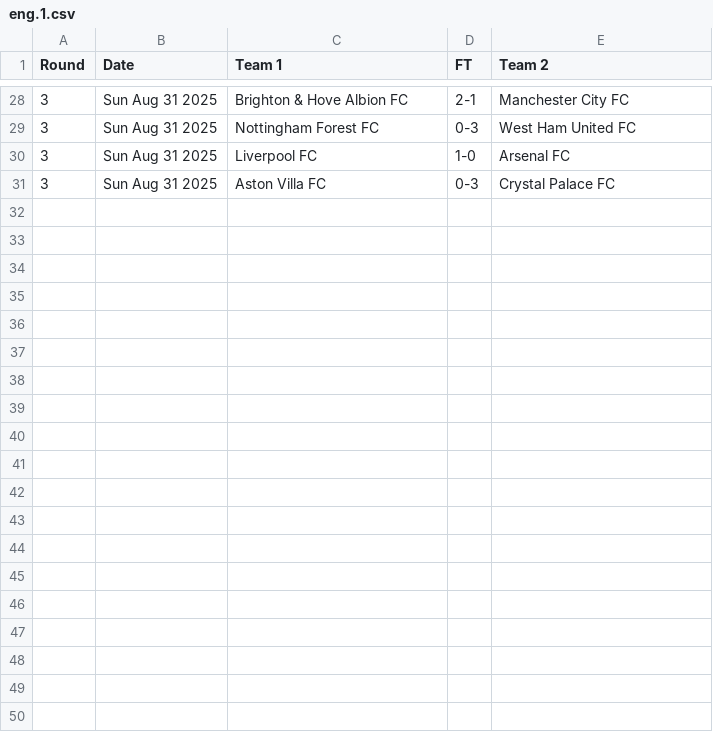
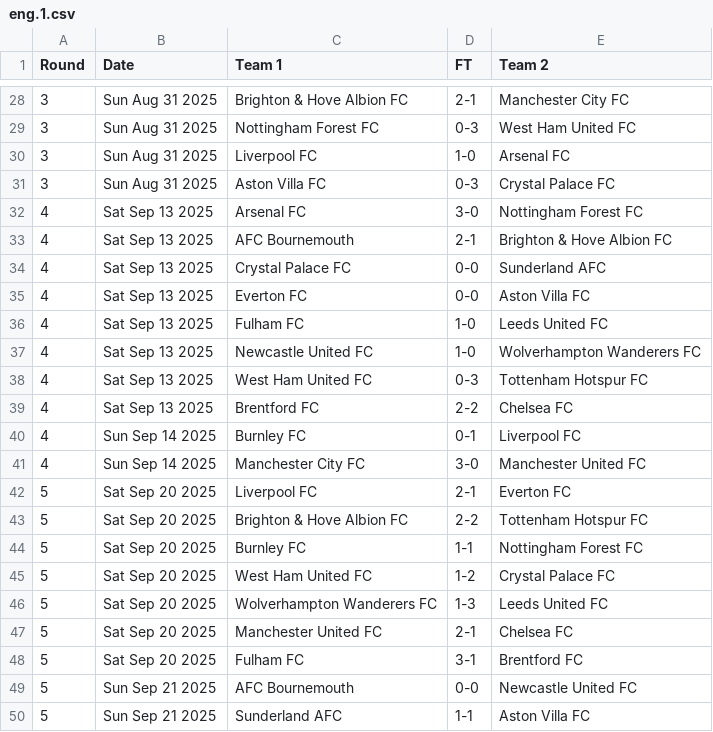
Before and after one commit to nickfraser/england, a CSV file: 2020s/2025-26/eng.1.csv, drawn as a sheet; only a part is shown, gaps mark what is left out; the diff covers the shown part only; the diff names each change by its address in the sheet, - before the commit and + after, or states it on an @@ line.

Commit message:
[2025-26] Updated results to 2025-10-06

```diff
--- a/2020s/2025-26/eng.1.csv
+++ b/2020s/2025-26/eng.1.csv
+row 32: 4 | Sat Sep 13 2025 | Arsenal FC | 3-0 | Nottingham Forest FC
+row 33: 4 | Sat Sep 13 2025 | AFC Bournemouth | 2-1 | Brighton & Hove Albion FC
+row 34: 4 | Sat Sep 13 2025 | Crystal Palace FC | 0-0 | Sunderland AFC
+row 35: 4 | Sat Sep 13 2025 | Everton FC | 0-0 | Aston Villa FC
+row 36: 4 | Sat Sep 13 2025 | Fulham FC | 1-0 | Leeds United FC
+row 37: 4 | Sat Sep 13 2025 | Newcastle United FC | 1-0 | Wolverhampton Wanderers FC
+row 38: 4 | Sat Sep 13 2025 | West Ham United FC | 0-3 | Tottenham Hotspur FC
+row 39: 4 | Sat Sep 13 2025 | Brentford FC | 2-2 | Chelsea FC
+row 40: 4 | Sun Sep 14 2025 | Burnley FC | 0-1 | Liverpool FC
+row 41: 4 | Sun Sep 14 2025 | Manchester City FC | 3-0 | Manchester United FC
+row 42: 5 | Sat Sep 20 2025 | Liverpool FC | 2-1 | Everton FC
+row 43: 5 | Sat Sep 20 2025 | Brighton & Hove Albion FC | 2-2 | Tottenham Hotspur FC
+row 44: 5 | Sat Sep 20 2025 | Burnley FC | 1-1 | Nottingham Forest FC
+row 45: 5 | Sat Sep 20 2025 | West Ham United FC | 1-2 | Crystal Palace FC
+row 46: 5 | Sat Sep 20 2025 | Wolverhampton Wanderers FC | 1-3 | Leeds United FC
+row 47: 5 | Sat Sep 20 2025 | Manchester United FC | 2-1 | Chelsea FC
+row 48: 5 | Sat Sep 20 2025 | Fulham FC | 3-1 | Brentford FC
+row 49: 5 | Sun Sep 21 2025 | AFC Bournemouth | 0-0 | Newcastle United FC
+row 50: 5 | Sun Sep 21 2025 | Sunderland AFC | 1-1 | Aston Villa FC
```
Also changed, not shown: 21 added rows elsewhere in this file.
